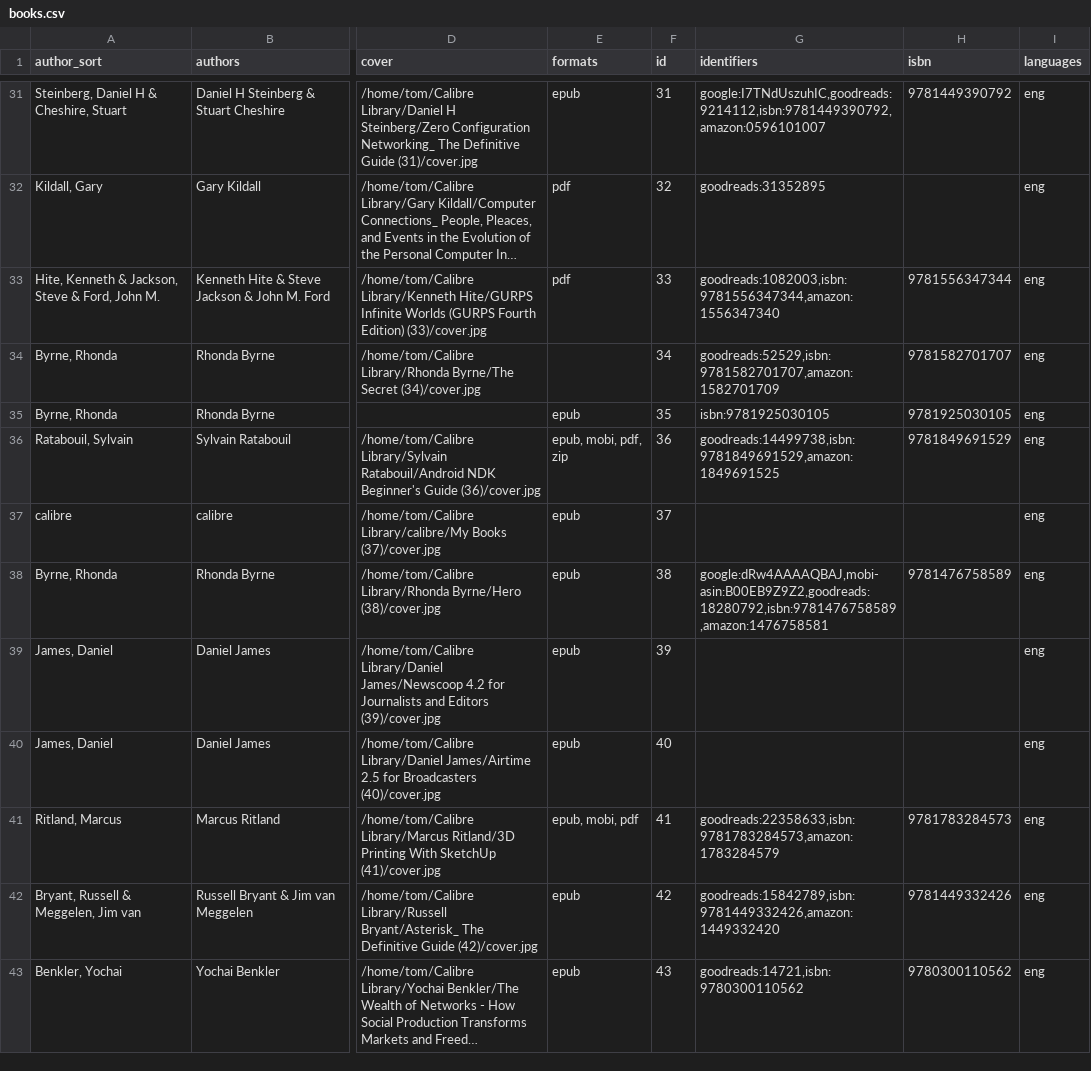
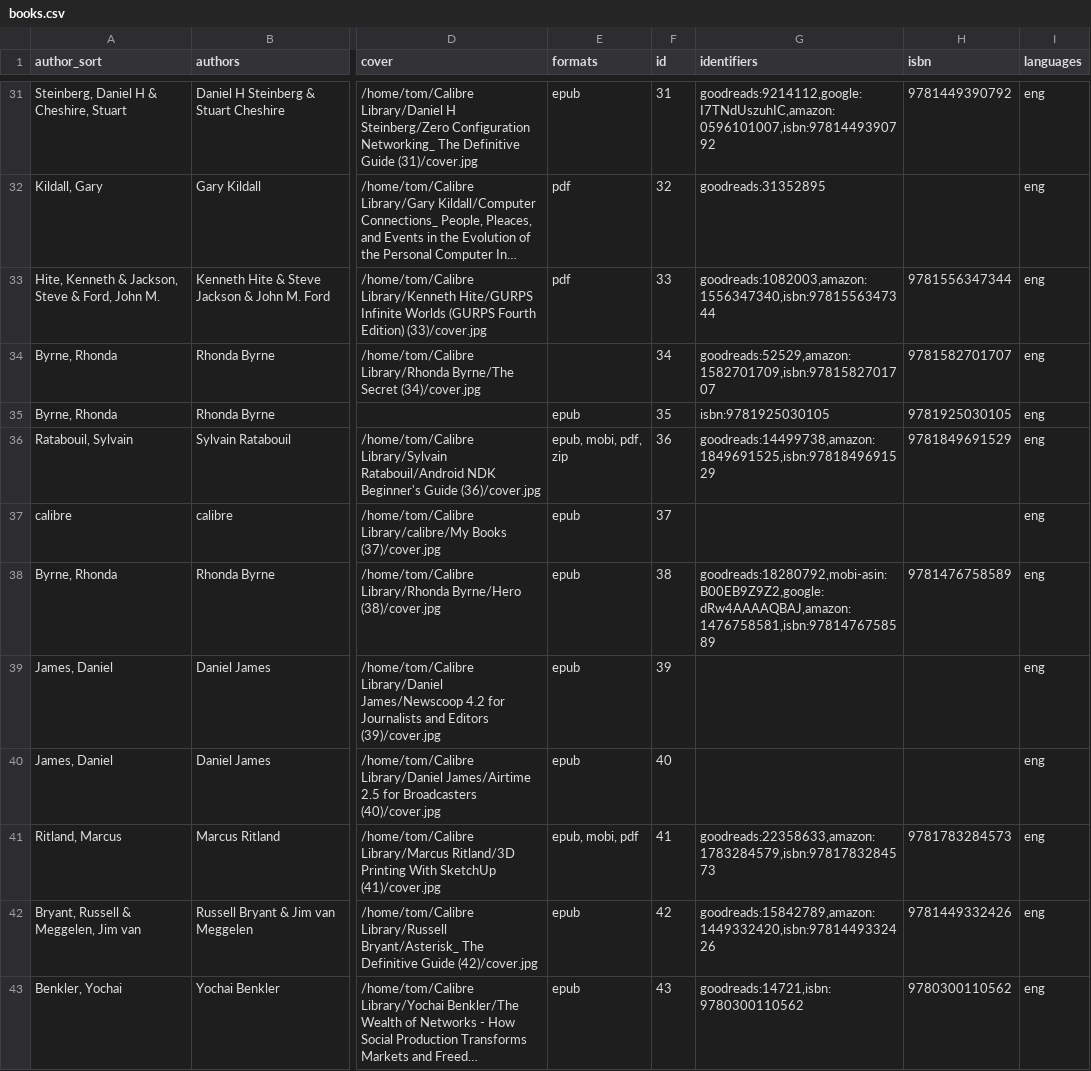
Before and after one commit to tomasparks/website, a CSV file: gobal/_data/books.csv, drawn as a sheet; only a part is shown, gaps mark what is left out; long unchanged cells end in …; the diff covers the shown part only; the diff names each change by its address in the sheet, - before the commit and + after, or states it on an @@ line.

```diff
--- a/gobal/_data/books.csv
+++ b/gobal/_data/books.csv
-G31 (identifiers): google:I7TNdUszuhIC,goodreads:9214112,isbn:9781449390792,amazon:0596101007
+G31 (identifiers): goodreads:9214112,google:I7TNdUszuhIC,amazon:0596101007,isbn:9781449390792
-G33 (identifiers): goodreads:1082003,isbn:9781556347344,amazon:1556347340
+G33 (identifiers): goodreads:1082003,amazon:1556347340,isbn:9781556347344
-G34 (identifiers): goodreads:52529,isbn:9781582701707,amazon:1582701709
+G34 (identifiers): goodreads:52529,amazon:1582701709,isbn:9781582701707
-G36 (identifiers): goodreads:14499738,isbn:9781849691529,amazon:1849691525
+G36 (identifiers): goodreads:14499738,amazon:1849691525,isbn:9781849691529
-G38 (identifiers): google:dRw4AAAAQBAJ,mobi-asin:B00EB9Z9Z2,goodreads:18280792,isbn:9781476758589,amazon:1476758581
+G38 (identifiers): goodreads:18280792,mobi-asin:B00EB9Z9Z2,google:dRw4AAAAQBAJ,amazon:1476758581,isbn:9781476758589
-G41 (identifiers): goodreads:22358633,isbn:9781783284573,amazon:1783284579
+G41 (identifiers): goodreads:22358633,amazon:1783284579,isbn:9781783284573
-G42 (identifiers): goodreads:15842789,isbn:9781449332426,amazon:1449332420
+G42 (identifiers): goodreads:15842789,amazon:1449332420,isbn:9781449332426
```
Also changed, not shown: 66 edited cells elsewhere in this file.
